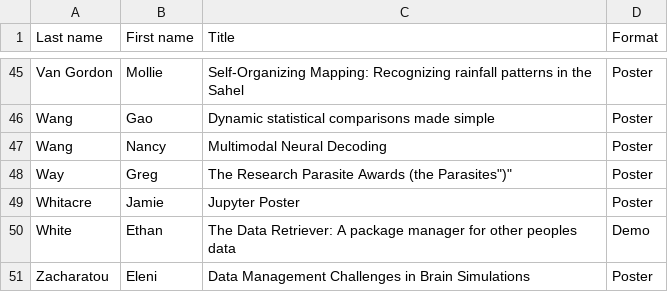
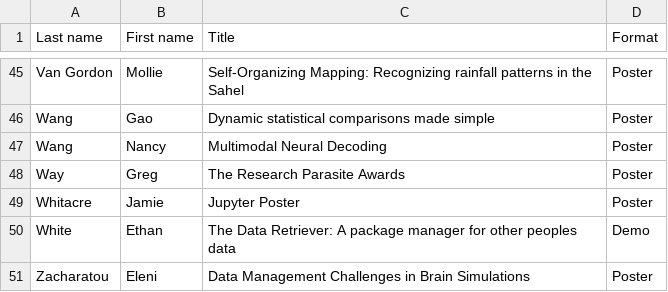
Before and after one commit to DDD-Moore/dse, a CSV file: demo-poster-talk-list.csv, drawn as a sheet; only a part is shown, gaps mark what is left out.

Commit message:
Update demo-poster-talk-list.csv

```diff
--- a/demo-poster-talk-list.csv
+++ b/demo-poster-talk-list.csv
@@ -47,3 +47,3 @@ Wang,Gao,Dynamic statistical comparisons made simple,Poster
 Wang,Nancy,Multimodal Neural Decoding,Poster
-Way,Greg,"The Research Parasite Awards (the "Parasites")",Poster
+Way,Greg,The Research Parasite Awards,Poster
 Whitacre,Jamie,Jupyter Poster,Poster
```
